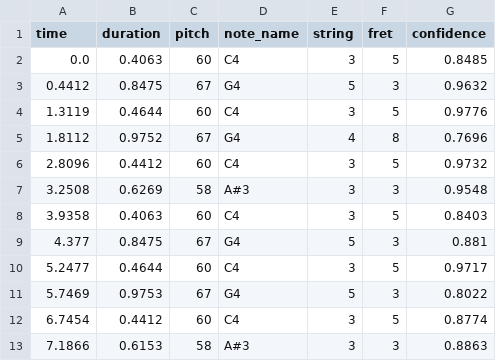
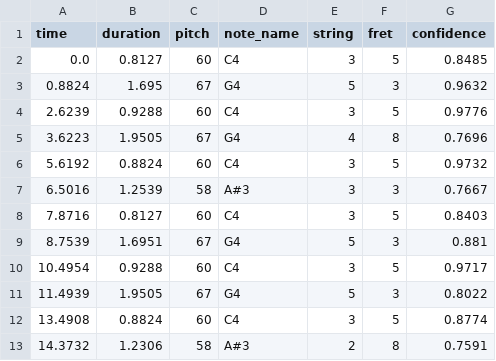
Before and after one commit to Antonioo27/Guitar-Teacher-AI, a CSV file: output_notes/cmaj/00_CMaj_120_cqt_notes.csv, drawn as a sheet.

Commit message:
confronto offline predizione vs spartito (DTW + metriche + grafici)
Nuovi script (guitar_tutor_pipeline/src):
- compareWithMidi.py: allineamento DTW e visualizzazioni (piano roll + overlay sfasamento)
- metrics.py: metriche note-level (mir_eval), frame-level pitch, errori di tempo/durata
- predictAndCompare.py: orchestratore .npy + .mid → note, immagini e metriche in un comando
- README.md: avvio della pipeline offline, parametri e limiti

alignment.py: fix chiave pitch (pitch/midi_pitch), aggiunge indici, align_for_visualization e pitch_only_distance.
.gitignore: ignora gli artefatti generati (.npy/.png/.json), i .csv restano tracciati.

```diff
--- a/output_notes/cmaj/00_CMaj_120_cqt_notes.csv
+++ b/output_notes/cmaj/00_CMaj_120_cqt_notes.csv
@@ -1,13 +1,13 @@
 time,duration,pitch,note_name,string,fret,confidence
-0.0,0.4063,60,C4,3,5,0.8485
-0.4412,0.8475,67,G4,5,3,0.9632
-1.3119,0.4644,60,C4,3,5,0.9776
-1.8112,0.9752,67,G4,4,8,0.7696
-2.8096,0.4412,60,C4,3,5,0.9732
-3.2508,0.6269,58,A#3,3,3,0.9548
-3.9358,0.4063,60,C4,3,5,0.8403
-4.377,0.8475,67,G4,5,3,0.881
-5.2477,0.4644,60,C4,3,5,0.9717
-5.7469,0.9753,67,G4,5,3,0.8022
-6.7454,0.4412,60,C4,3,5,0.8774
-7.1866,0.6153,58,A#3,3,3,0.8863
+0.0,0.8127,60,C4,3,5,0.8485
+0.8824,1.695,67,G4,5,3,0.9632
+2.6239,0.9288,60,C4,3,5,0.9776
+3.6223,1.9505,67,G4,4,8,0.7696
+5.6192,0.8824,60,C4,3,5,0.9732
+6.5016,1.2539,58,A#3,3,3,0.7667
+7.8716,0.8127,60,C4,3,5,0.8403
+8.7539,1.6951,67,G4,5,3,0.881
+10.4954,0.9288,60,C4,3,5,0.9717
+11.4939,1.9505,67,G4,5,3,0.8022
+13.4908,0.8824,60,C4,3,5,0.8774
+14.3732,1.2306,58,A#3,2,8,0.7591
```
Also changed, not shown: 9 other files.
